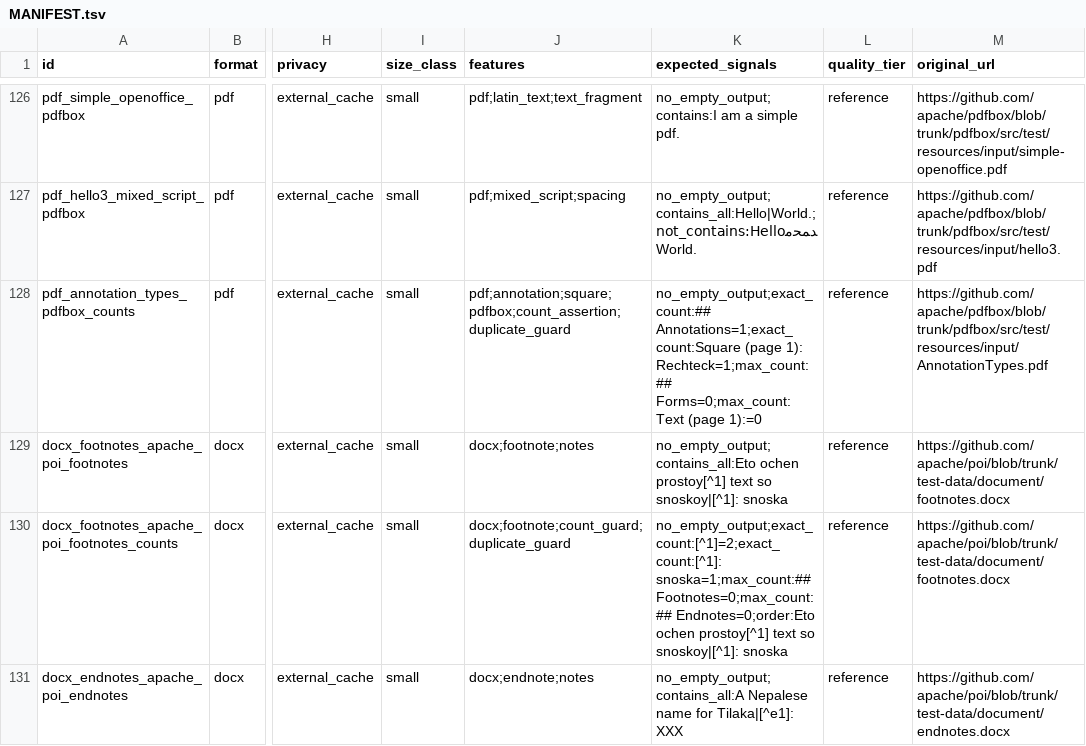
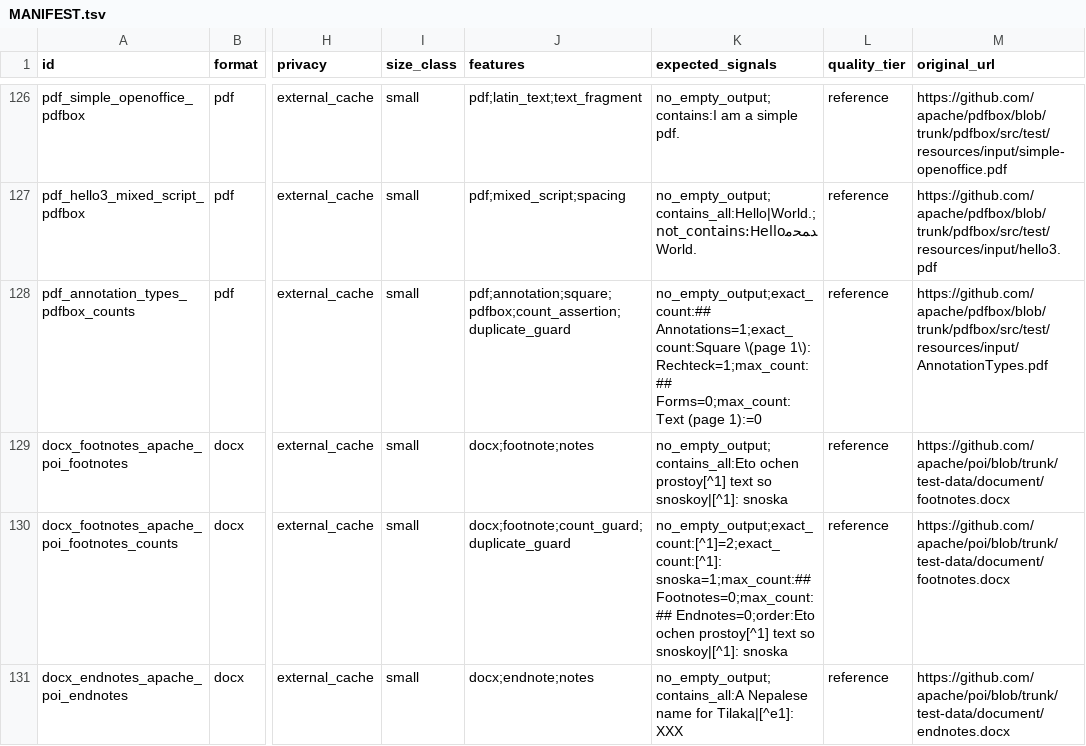
Before and after one commit to ZSeanYves/markitdown-quality-lab, a TSV file: external_quality/MANIFEST.tsv, drawn as a sheet; only a part is shown, gaps mark what is left out; the diff names each change by its address in the sheet, - before the commit and + after, or states it on an @@ line.

Commit message:
pdf: align AnnotationTypes quality row

```diff
--- a/external_quality/MANIFEST.tsv
+++ b/external_quality/MANIFEST.tsv
-K128 (expected_signals): no_empty_output;exact_count:## Annotations=1;exact_count:Square (page 1): Rechteck=1;max_count:## Forms=0;max_count:Text…
+K128 (expected_signals): no_empty_output;exact_count:## Annotations=1;exact_count:Square \(page 1\): Rechteck=1;max_count:## Forms=0;max_count:Text…
```
